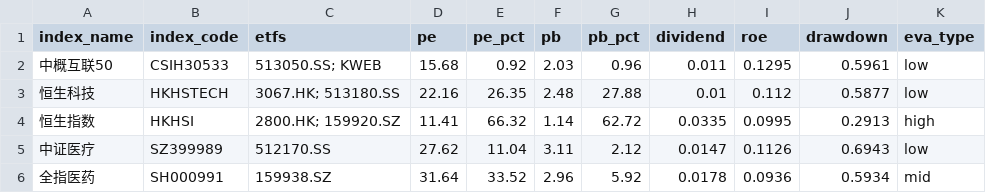
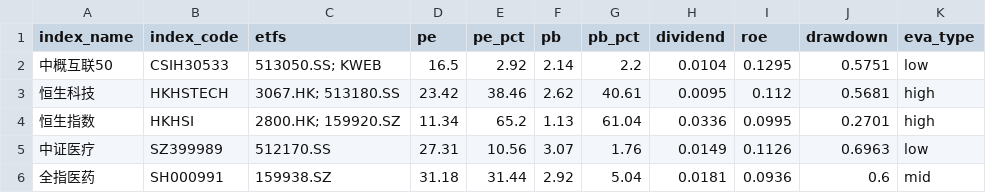
Before and after one commit to bryanzhang1024/etf-dashboard-auto, a CSV file: docs/assets.csv, drawn as a sheet; only a part is shown; the diff covers the shown part only.

```diff
--- a/docs/assets.csv
+++ b/docs/assets.csv
@@ -1,6 +1,6 @@
 index_name,index_code,etfs,pe,pe_pct,pb,pb_pct,dividend,roe,drawdown,eva_type
-中概互联50,CSIH30533,513050.SS; KWEB,15.68,0.92,2.03,0.96,0.011,0.1295,0.5961,low
-恒生科技,HKHSTECH,3067.HK; 513180.SS,22.16,26.35,2.48,27.88,0.01,0.112,0.5877,low
-恒生指数,HKHSI,2800.HK; 159920.SZ,11.41,66.32,1.14,62.72,0.0335,0.0995,0.2913,high
-中证医疗,SZ399989,512170.SS,27.62,11.04,3.11,2.12,0.0147,0.1126,0.6943,low
-全指医药,SH000991,159938.SZ,31.64,33.52,2.96,5.92,0.0178,0.0936,0.5934,mid
+中概互联50,CSIH30533,513050.SS; KWEB,16.5,2.92,2.14,2.2,0.0104,0.1295,0.5751,low
+恒生科技,HKHSTECH,3067.HK; 513180.SS,23.42,38.46,2.62,40.61,0.0095,0.112,0.5681,high
+恒生指数,HKHSI,2800.HK; 159920.SZ,11.34,65.2,1.13,61.04,0.0336,0.0995,0.2701,high
+中证医疗,SZ399989,512170.SS,27.31,10.56,3.07,1.76,0.0149,0.1126,0.6963,low
+全指医药,SH000991,159938.SZ,31.18,31.44,2.92,5.04,0.0181,0.0936,0.6,mid
```
Also changed, not shown: 82 edited cells elsewhere in this file.
